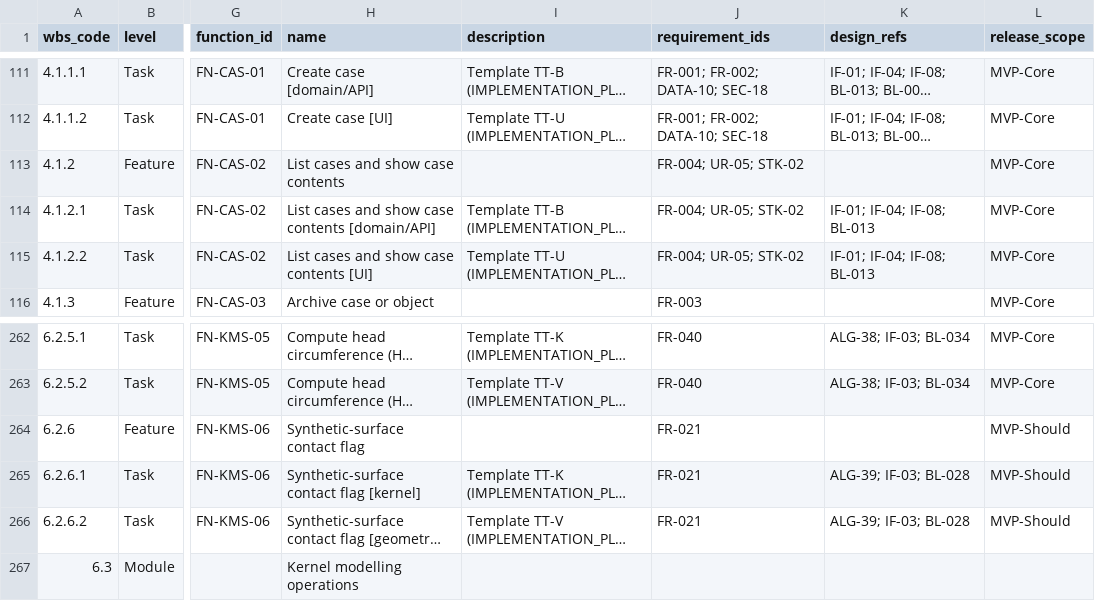
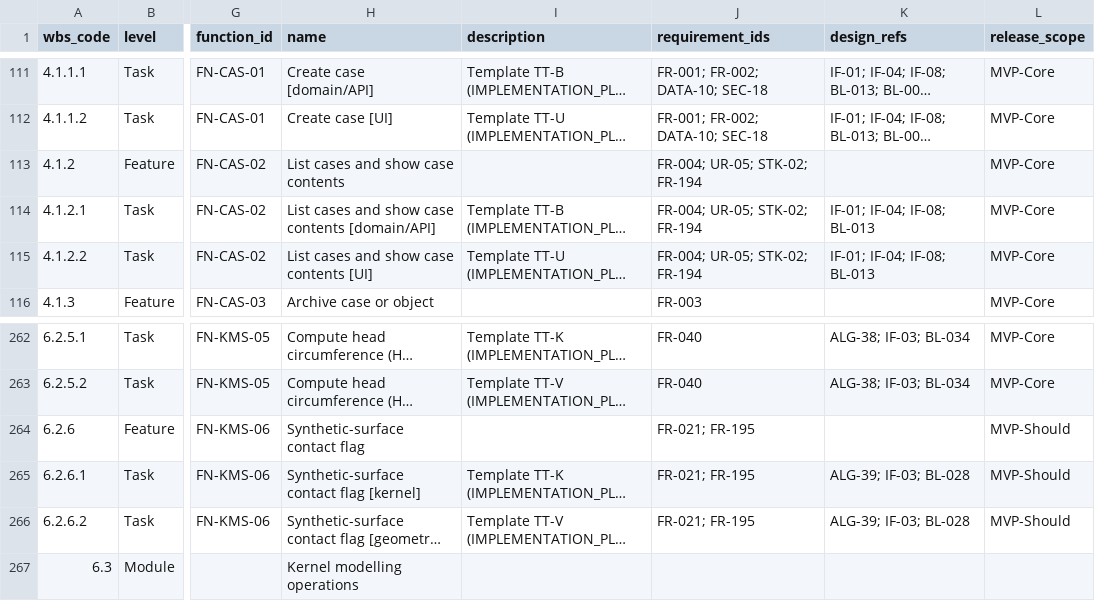
Before and after one commit to Ayau1ym335/jude1, a CSV file: docs/plan/WORK_BREAKDOWN_STRUCTURE_v1.1.csv, drawn as a sheet; only a part is shown, gaps mark what is left out; long unchanged cells end in …; the diff names each change by its address in the sheet, - before the commit and + after, or states it on an @@ line.

```diff
--- a/docs/plan/WORK_BREAKDOWN_STRUCTURE_v1.1.csv
+++ b/docs/plan/WORK_BREAKDOWN_STRUCTURE_v1.1.csv
-J113:J115 (requirement_ids): FR-004; UR-05; STK-02
+J113:J115 (requirement_ids): FR-004; UR-05; STK-02; FR-194
-J264:J266 (requirement_ids): FR-021
+J264:J266 (requirement_ids): FR-021; FR-195
```
Also changed, not shown: 8 other files.
